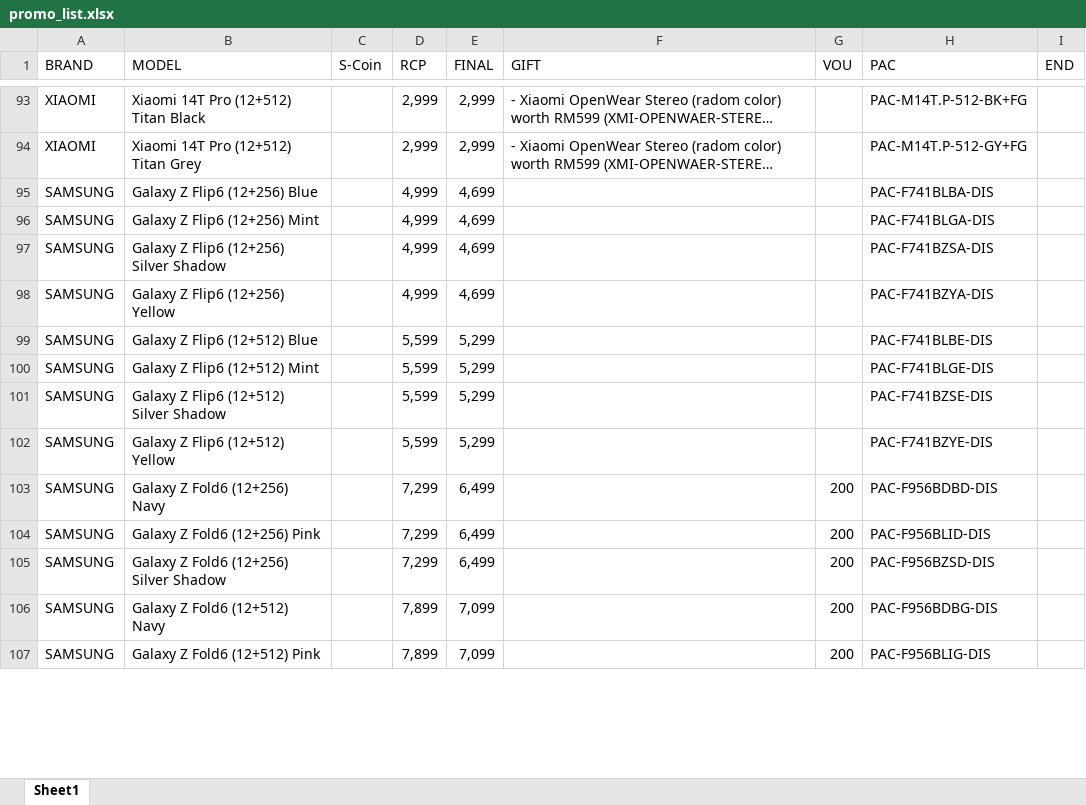
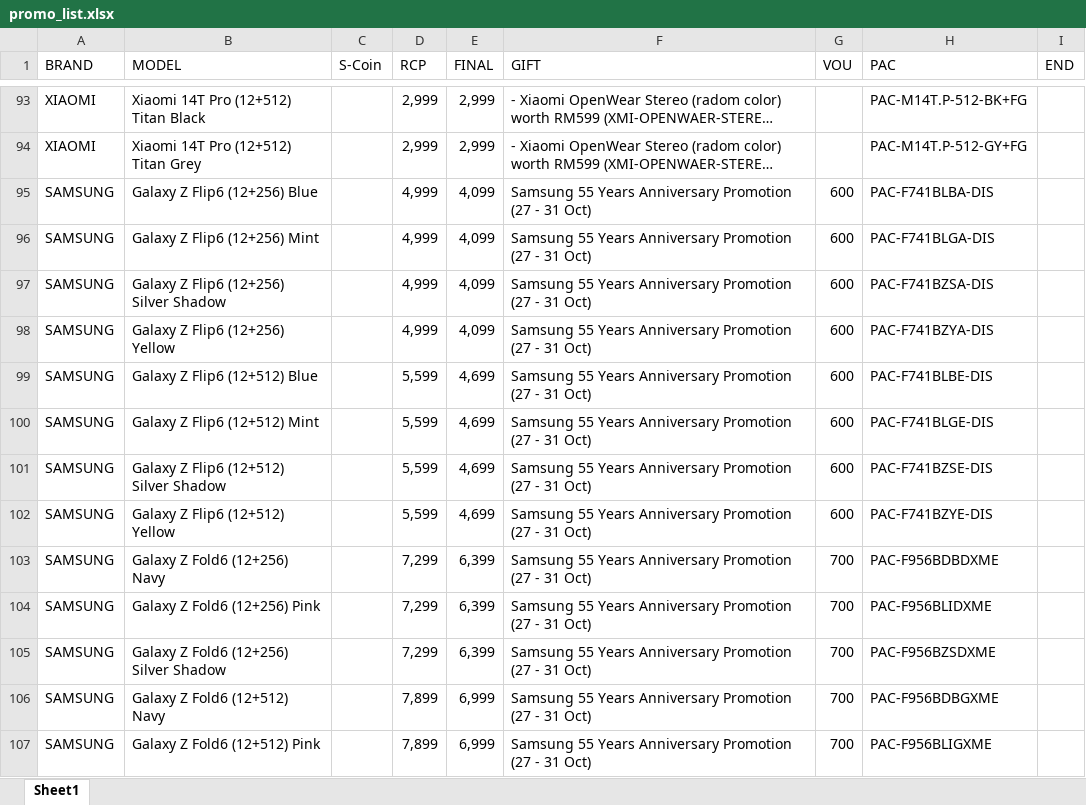
Before and after one commit to senhengtemerloh/promo-page, an Excel workbook: promo_list.xlsx, sheet Sheet1, drawn as a sheet; only a part is shown, gaps mark what is left out; long unchanged cells end in …; values as stored, in another font and other column widths than the file's, no cell formats; ↵ is a line break in a cell; the diff covers the shown part only; the diff names each change by its address in the sheet, - before the commit and + after, or states it on an @@ line.

Commit message:
Add files via upload

```diff
--- a/promo_list.xlsx (sheet Sheet1)
+++ b/promo_list.xlsx (sheet Sheet1)
-E95:E98 (FINAL): 4,699
+E95:E98 (FINAL): 4,099
-F95:F107 (GIFT): (empty)
+F95:F107 (GIFT): Samsung 55 Years Anniversary Promotion ↵ (27 - 31 Oct)
-G95:G102 (VOU): (empty)
+G95:G102 (VOU): 600
-E99:E102 (FINAL): 5,299
+E99:E102 (FINAL): 4,699
-E103:E105 (FINAL): 6,499
+E103:E105 (FINAL): 6,399
-G103:G107 (VOU): 200
+G103:G107 (VOU): 700
-H103 (PAC): PAC-F956BDBD-DIS
+H103 (PAC): PAC-F956BDBDXME
-H104 (PAC): PAC-F956BLID-DIS
+H104 (PAC): PAC-F956BLIDXME
-H105 (PAC): PAC-F956BZSD-DIS
+H105 (PAC): PAC-F956BZSDXME
-E106:E107 (FINAL): 7,099
+E106:E107 (FINAL): 6,999
-H106 (PAC): PAC-F956BDBG-DIS
+H106 (PAC): PAC-F956BDBGXME
-H107 (PAC): PAC-F956BLIG-DIS
+H107 (PAC): PAC-F956BLIGXME
```
Also changed, not shown: 149 edited cells elsewhere in this sheet, cell formats.
